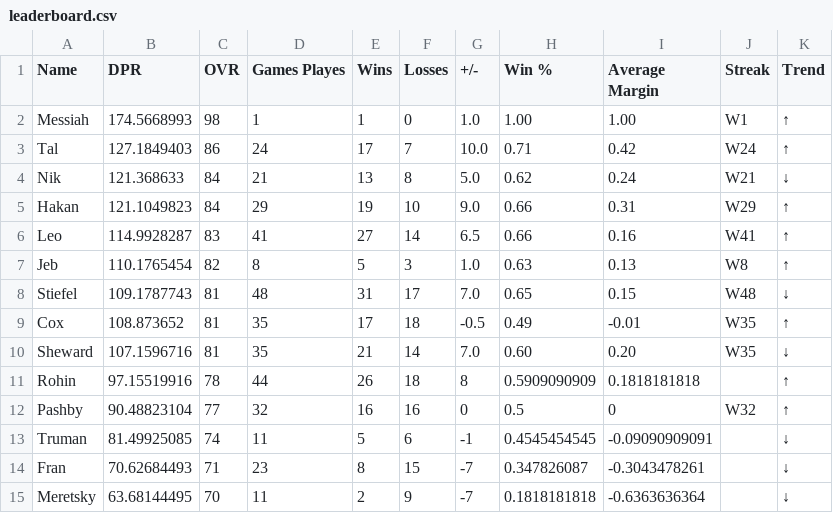
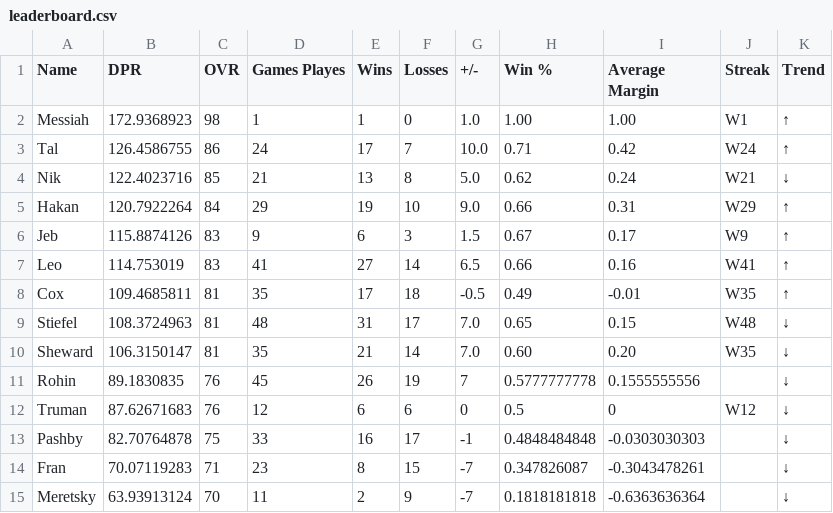
Before and after one commit to adamstiefel06/dpong-leaderboard, a CSV file: leaderboard.csv, drawn as a sheet; only a part is shown; the diff covers the shown part only.

```diff
--- a/leaderboard.csv
+++ b/leaderboard.csv
@@ -1,15 +1,15 @@
 Name,DPR,OVR,Games Playes,Wins,Losses,+/-,Win %,Average Margin,Streak,Trend
-Messiah,174.5668993,98,1,1,0,1.0,1.00,1.00,W1,↑
-Tal,127.1849403,86,24,17,7,10.0,0.71,0.42,W24,↑
-Nik,121.368633,84,21,13,8,5.0,0.62,0.24,W21,↓
-Hakan,121.1049823,84,29,19,10,9.0,0.66,0.31,W29,↑
-Leo,114.9928287,83,41,27,14,6.5,0.66,0.16,W41,↑
-Jeb,110.1765454,82,8,5,3,1.0,0.63,0.13,W8,↑
-Stiefel,109.1787743,81,48,31,17,7.0,0.65,0.15,W48,↓
-Cox,108.873652,81,35,17,18,-0.5,0.49,-0.01,W35,↑
-Sheward,107.1596716,81,35,21,14,7.0,0.60,0.20,W35,↓
-Rohin,97.15519916,78,44,26,18,8,0.5909090909,0.1818181818,,↑
-Pashby,90.48823104,77,32,16,16,0,0.5,0,W32,↑
-Truman,81.49925085,74,11,5,6,-1,0.4545454545,-0.09090909091,,↓
-Fran,70.62684493,71,23,8,15,-7,0.347826087,-0.3043478261,,↓
-Meretsky,63.68144495,70,11,2,9,-7,0.1818181818,-0.6363636364,,↓
+Messiah,172.9368923,98,1,1,0,1.0,1.00,1.00,W1,↑
+Tal,126.4586755,86,24,17,7,10.0,0.71,0.42,W24,↑
+Nik,122.4023716,85,21,13,8,5.0,0.62,0.24,W21,↓
+Hakan,120.7922264,84,29,19,10,9.0,0.66,0.31,W29,↑
+Jeb,115.8874126,83,9,6,3,1.5,0.67,0.17,W9,↑
+Leo,114.753019,83,41,27,14,6.5,0.66,0.16,W41,↑
+Cox,109.4685811,81,35,17,18,-0.5,0.49,-0.01,W35,↑
+Stiefel,108.3724963,81,48,31,17,7.0,0.65,0.15,W48,↓
+Sheward,106.3150147,81,35,21,14,7.0,0.60,0.20,W35,↓
+Rohin,89.1830835,76,45,26,19,7,0.5777777778,0.1555555556,,↓
+Truman,87.62671683,76,12,6,6,0,0.5,0,W12,↓
+Pashby,82.70764878,75,33,16,17,-1,0.4848484848,-0.0303030303,,↓
+Fran,70.07119283,71,23,8,15,-7,0.347826087,-0.3043478261,,↓
+Meretsky,63.93913124,70,11,2,9,-7,0.1818181818,-0.6363636364,,↓
```
Also changed, not shown: 7 edited cells elsewhere in this file.
